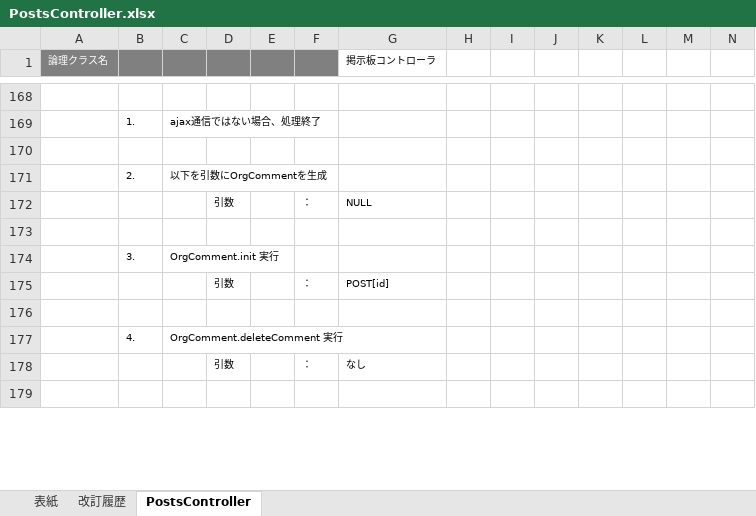
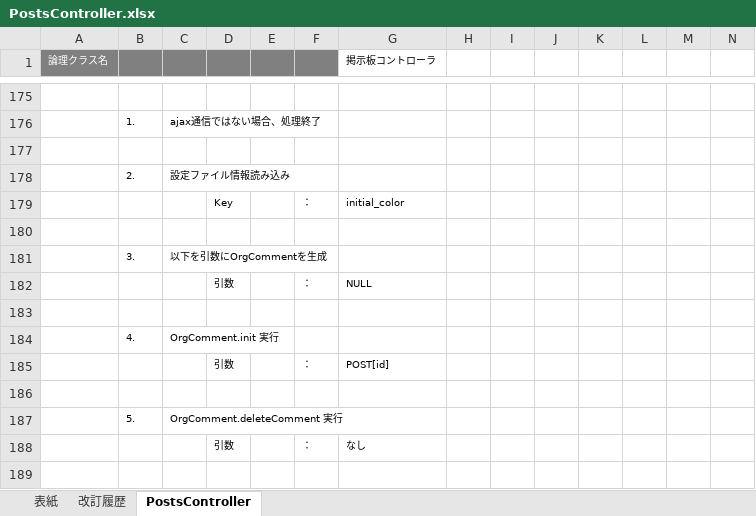
Before and after one commit to glambizm/connectyee, an Excel workbook: 30 設計/20 プログラム設計/20 クラス設計/10 backend/10 controller/PostsController.xlsx, sheet PostsController, drawn as a sheet; only a part is shown, gaps mark what is left out; values as stored, in another font and other column widths than the file's, no borders; addresses are those after the commit; rows hold the shown columns only; the diff covers the shown part only; the diff names each change by its address in the sheet, - before the commit and + after, or states it on an @@ line.

```diff
--- a/30 設計/20 プログラム設計/20 クラス設計/10 backend/10 controller/PostsController.xlsx (sheet PostsController)
+++ b/30 設計/20 プログラム設計/20 クラス設計/10 backend/10 controller/PostsController.xlsx (sheet PostsController)
+row 178:  | 2. | 設定ファイル情報読み込み
+row 179:  |  |  | Key |  | ： | initial_color
+row 180: (empty)
-B181: 2.
+B181: 3.
-B184: 3.
+B184: 4.
-B187: 4.
+B187: 5.
```
Also changed, not shown: 10 added rows and 12 edited cells elsewhere in this sheet, 2 other files.
